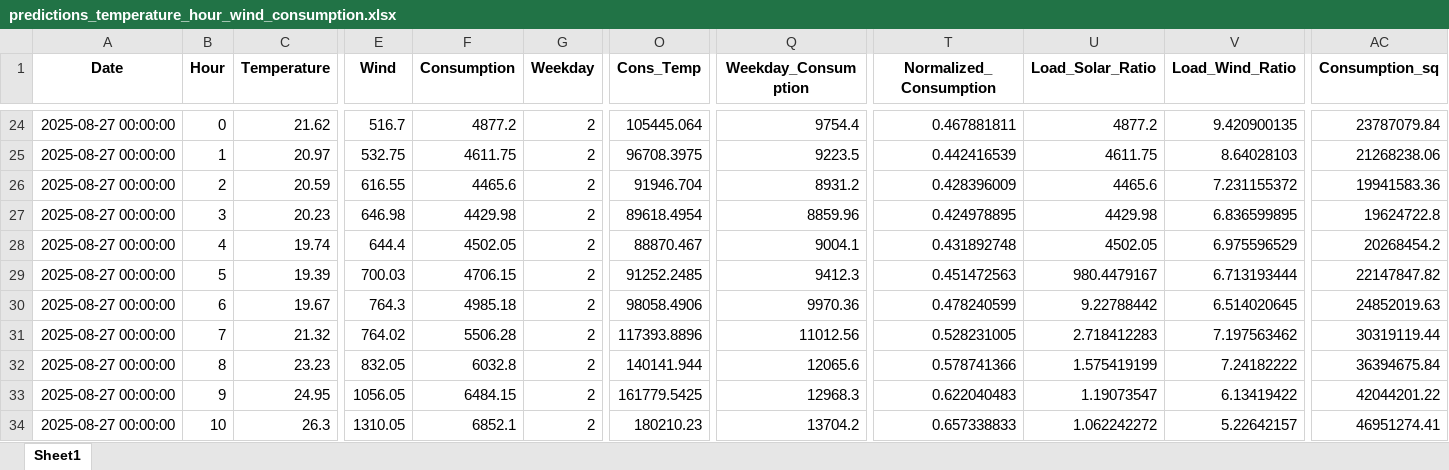
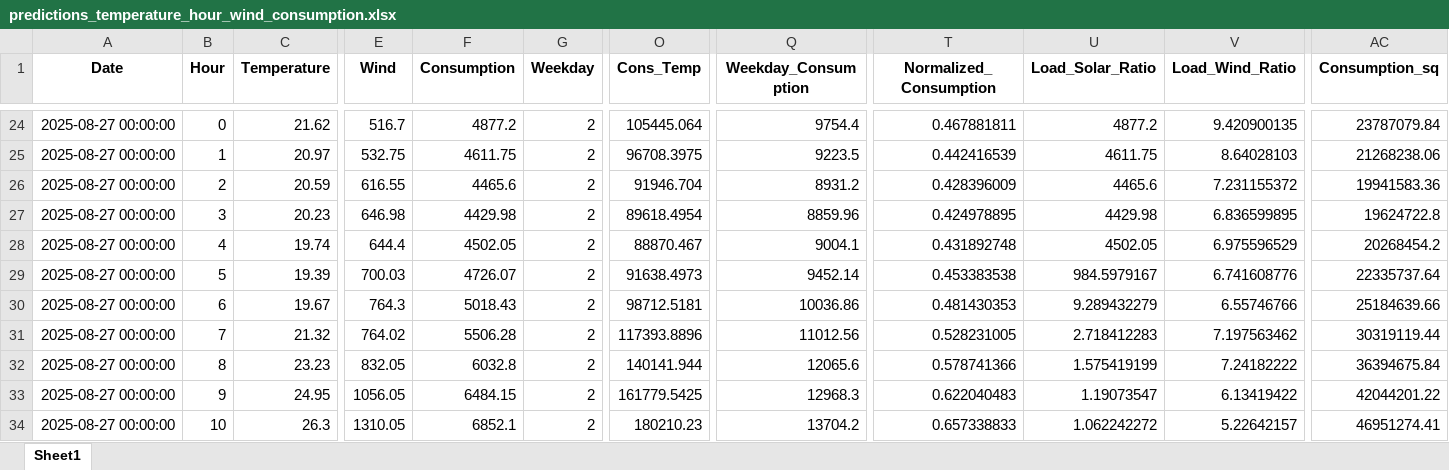
Before and after one commit to Chairetisl/Energy_Forecast_P, an Excel workbook: predictions_temperature_hour_wind_consumption.xlsx, sheet Sheet1, drawn as a sheet; only a part is shown, gaps mark what is left out; values as stored, in another font and other column widths than the file's, no borders; the diff names each change by its address in the sheet, - before the commit and + after, or states it on an @@ line.

```diff
--- a/predictions_temperature_hour_wind_consumption.xlsx (sheet Sheet1)
+++ b/predictions_temperature_hour_wind_consumption.xlsx (sheet Sheet1)
-F29 (Consumption): 4706.15
+F29 (Consumption): 4726.07
-O29 (Cons_Temp): 91252.2485
+O29 (Cons_Temp): 91638.4973
-Q29 (Weekday_Consumption): 9412.3
+Q29 (Weekday_Consumption): 9452.14
-T29 (Normalized_Consumption): 0.451472563
+T29 (Normalized_Consumption): 0.453383538
-U29 (Load_Solar_Ratio): 980.4479167
+U29 (Load_Solar_Ratio): 984.5979167
-V29 (Load_Wind_Ratio): 6.713193444
+V29 (Load_Wind_Ratio): 6.741608776
-AC29 (Consumption_sq): 22147847.82
+AC29 (Consumption_sq): 22335737.64
-F30 (Consumption): 4985.18
+F30 (Consumption): 5018.43
-O30 (Cons_Temp): 98058.4906
+O30 (Cons_Temp): 98712.5181
-Q30 (Weekday_Consumption): 9970.36
+Q30 (Weekday_Consumption): 10036.86
-T30 (Normalized_Consumption): 0.478240599
+T30 (Normalized_Consumption): 0.481430353
-U30 (Load_Solar_Ratio): 9.22788442
+U30 (Load_Solar_Ratio): 9.289432279
-V30 (Load_Wind_Ratio): 6.514020645
+V30 (Load_Wind_Ratio): 6.55746766
-AC30 (Consumption_sq): 24852019.63
+AC30 (Consumption_sq): 25184639.66
```
Also changed, not shown: 1 other file.
